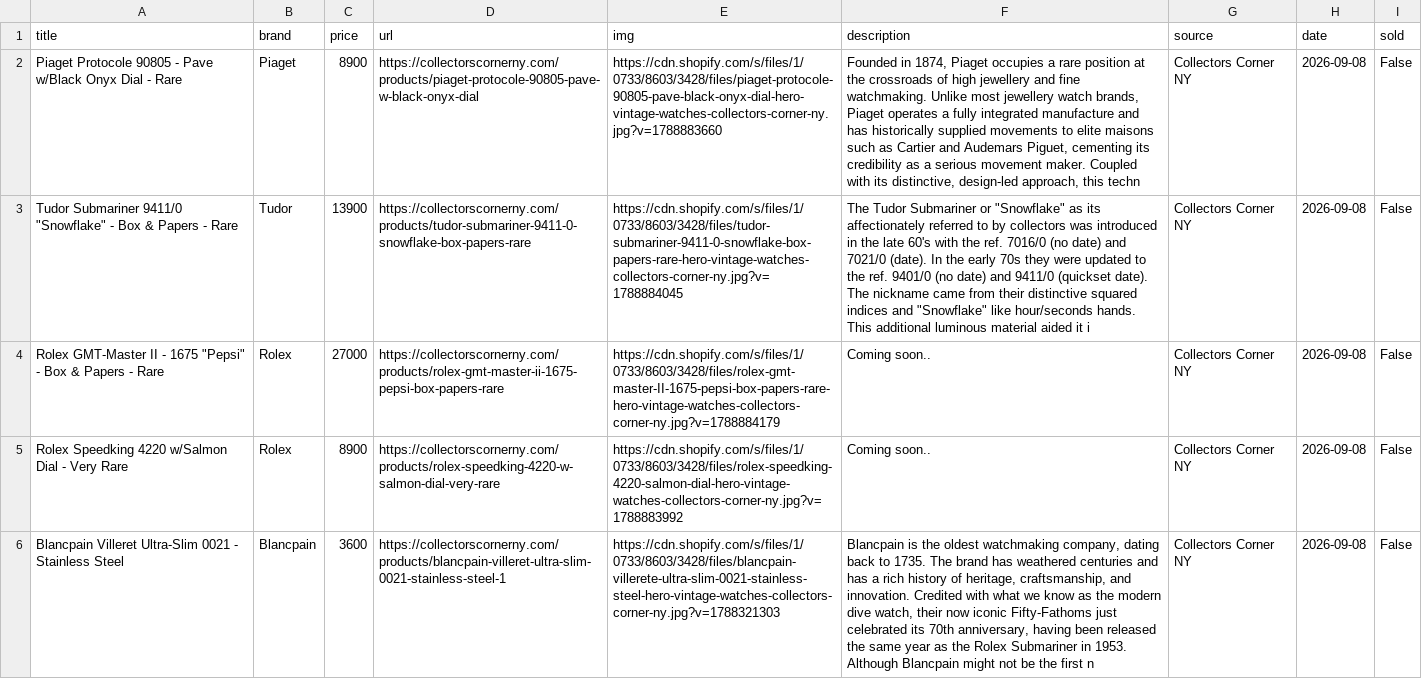
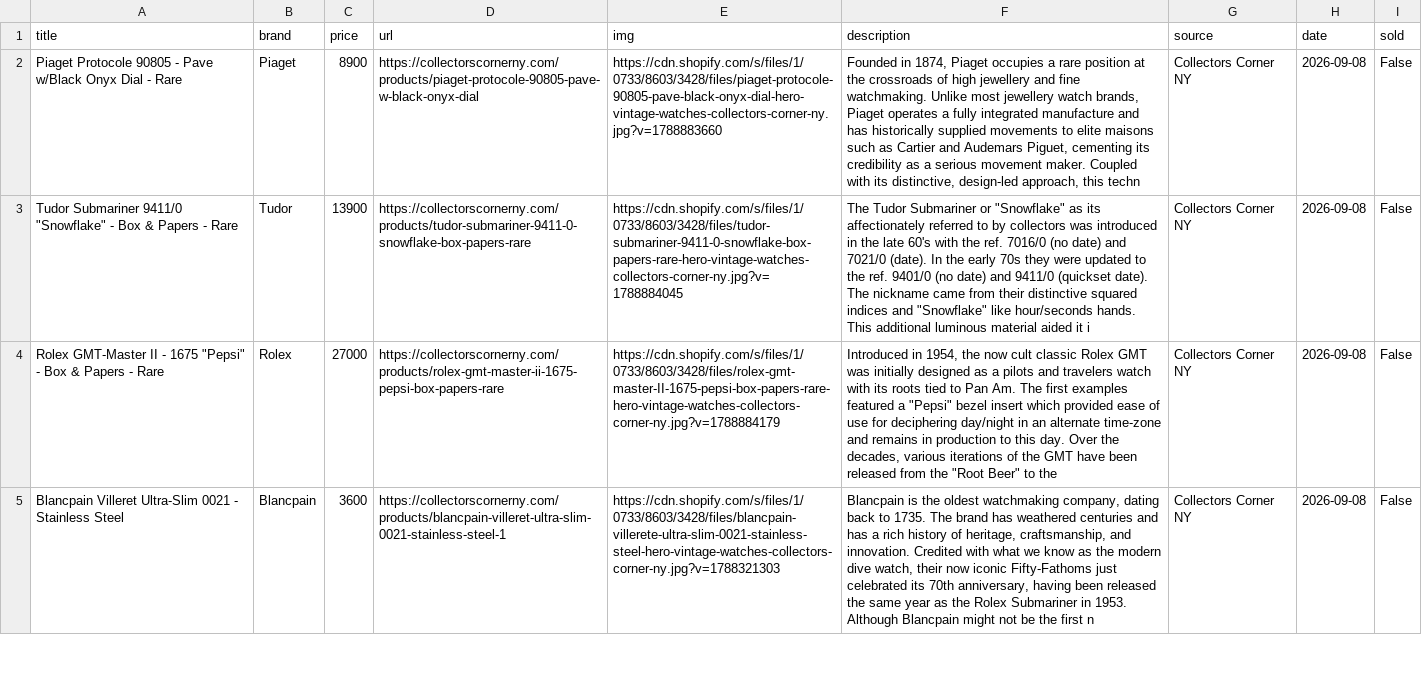
Before and after one commit to markatmutter-cloud/Dial, a CSV file: data/collectorscorner.csv, drawn as a sheet; only a part is shown; the diff covers the shown part only; the diff names each change by its address in the sheet, - before the commit and + after, or states it on an @@ line.

```diff
--- a/data/collectorscorner.csv
+++ b/data/collectorscorner.csv
-F4 (description): Coming soon..
+F4 (description): Introduced in 1954, the now cult classic Rolex GMT was initially designed as a pilots and travelers watch with its roots tied to Pan Am. The first examples featured a "Pepsi" bezel insert which provided ease of use for deciphering day/night in an alternate time-zone and remains in production to this day. Over the decades, various iterations of the GMT have been released from the "Root Beer" to the
-row 5: Rolex Speedking 4220 w/Salmon Dial - Very Rare | Rolex | 8900 | https://collectorscornerny.com/products/rolex-speedking-4220-w-salmon-dial-very-rare | https://cdn.shopify.com/s/files/1/0733/8603/3428/files/rolex-speedking-4220-salmon-dial-hero-vintage-watches-collectors-corner-ny.jpg?v=1788883992 | Coming soon.. | Collectors Corner NY | 2026-09-08 | False
```
Also changed, not shown: 2 edited cells elsewhere in this file, data/menta.csv, data/oliverandclarke.csv, 18 other files.
